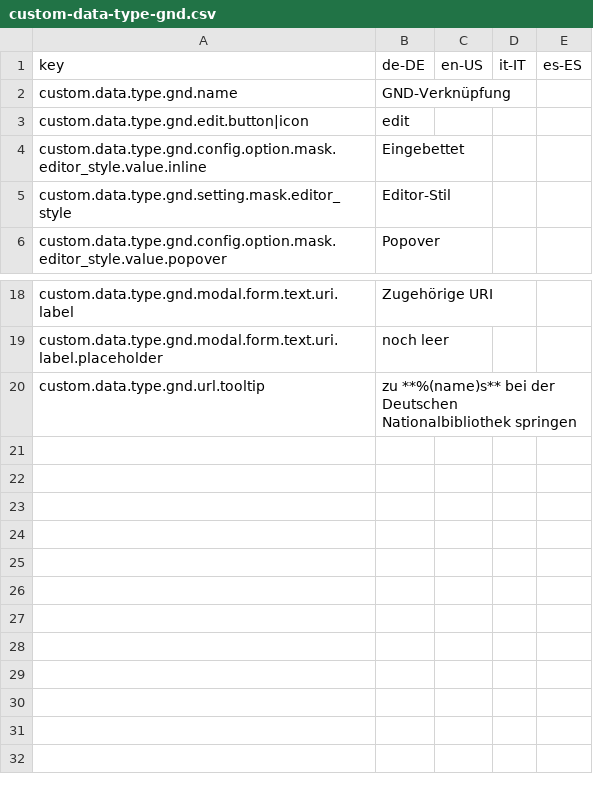
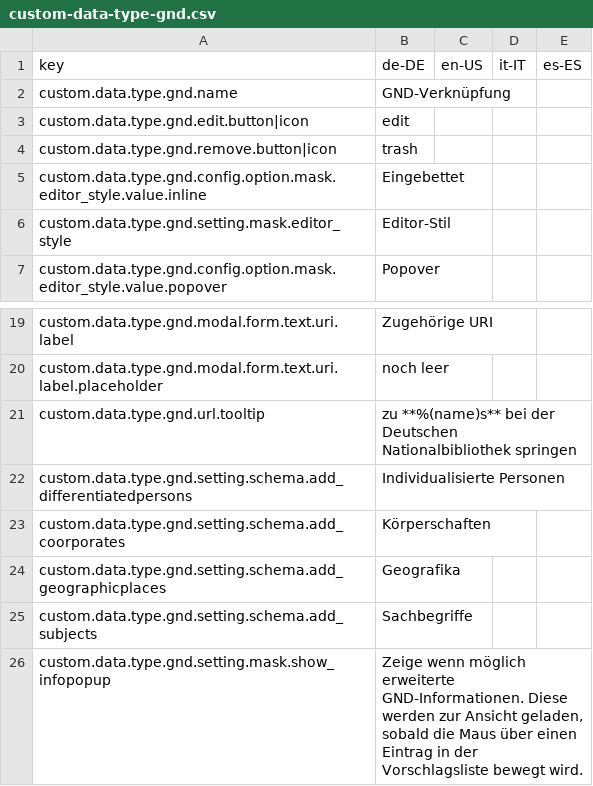
Before and after one commit to programmfabrik/easydb-custom-data-type-gnd, a CSV file: l10n/custom-data-type-gnd.csv, drawn as a sheet; only a part is shown, gaps mark what is left out; the diff names each change by its address in the sheet, - before the commit and + after, or states it on an @@ line.

Commit message:
updates

```diff
--- a/l10n/custom-data-type-gnd.csv
+++ b/l10n/custom-data-type-gnd.csv
+row 4: custom.data.type.gnd.remove.button|icon | trash
+row 22: custom.data.type.gnd.setting.schema.add_differentiatedpersons | Individualisierte Personen
+row 23: custom.data.type.gnd.setting.schema.add_coorporates | Körperschaften
+row 24: custom.data.type.gnd.setting.schema.add_geographicplaces | Geografika
+row 25: custom.data.type.gnd.setting.schema.add_subjects | Sachbegriffe
+row 26: custom.data.type.gnd.setting.mask.show_infopopup | Zeige wenn möglich erweiterte GND-Informationen. Diese werden zur Ansicht geladen, sobald die Maus über einen Eintrag in der Vorschlagsliste bewegt wird.
```
